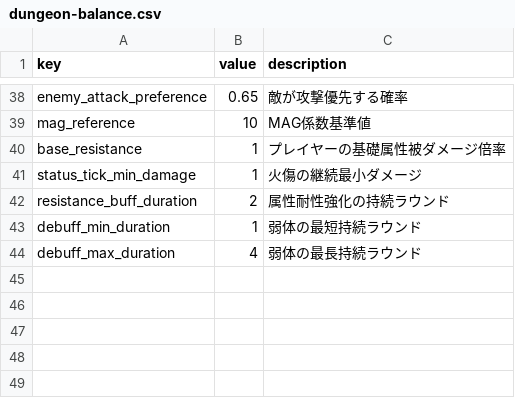
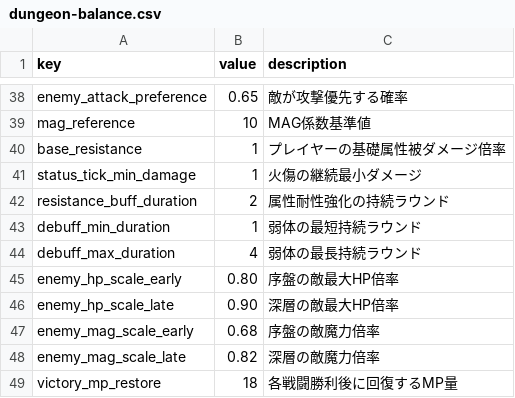
Before and after one commit to Katsuya100/magia-fantasy-larp-tool, a CSV file: assets/data/dungeon-balance.csv, drawn as a sheet; only a part is shown, gaps mark what is left out; the diff names each change by its address in the sheet, - before the commit and + after, or states it on an @@ line.

Commit message:
Add enemy difficulty curve and modest post-battle MP restoration

```diff
--- a/assets/data/dungeon-balance.csv
+++ b/assets/data/dungeon-balance.csv
+row 45: enemy_hp_scale_early | 0.80 | 序盤の敵最大HP倍率
+row 46: enemy_hp_scale_late | 0.90 | 深層の敵最大HP倍率
+row 47: enemy_mag_scale_early | 0.68 | 序盤の敵魔力倍率
+row 48: enemy_mag_scale_late | 0.82 | 深層の敵魔力倍率
+row 49: victory_mp_restore | 18 | 各戦闘勝利後に回復するMP量
```
